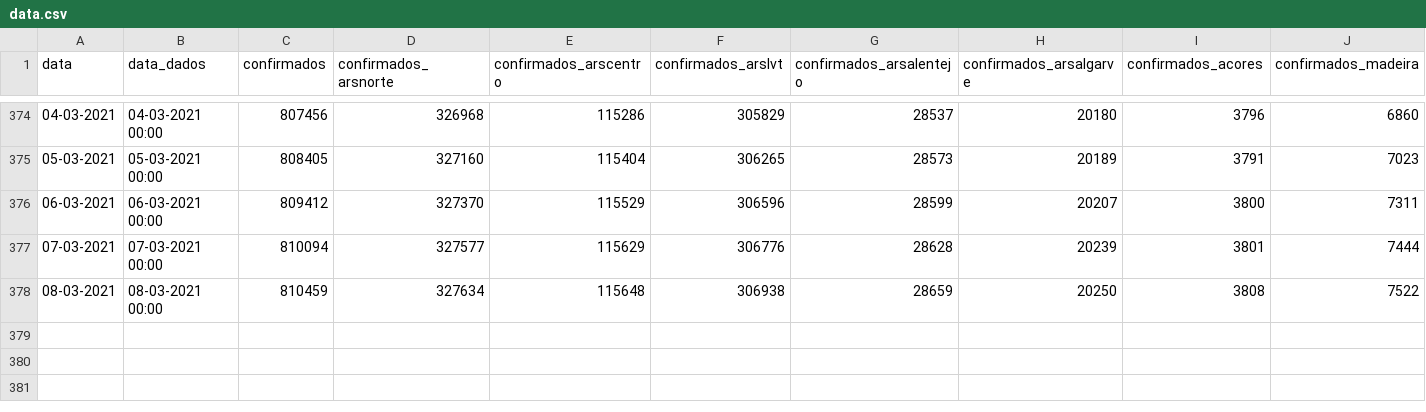
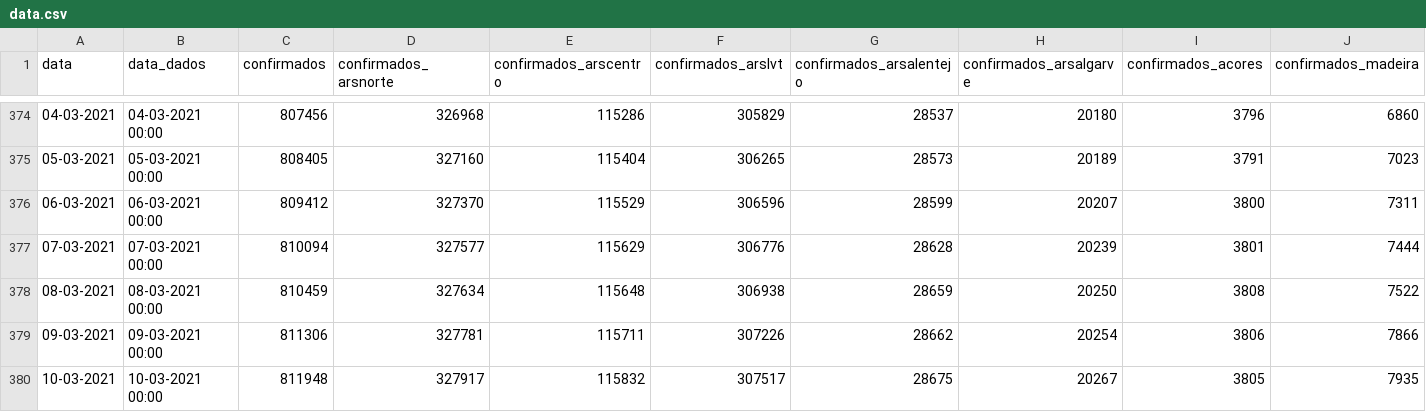
Before and after one commit to jmigueldelgado/covid-incidence-portugal, a CSV file: data.csv, drawn as a sheet; only a part is shown, gaps mark what is left out; rows hold the shown columns only; the diff names each change by its address in the sheet, - before the commit and + after, or states it on an @@ line.

```diff
--- a/data.csv
+++ b/data.csv
+row 379: 09-03-2021 | 09-03-2021 00:00 | 811306 | 327781 | 115711 | 307226 | 28662 | 20254 | 3806 | 7866
+row 380: 10-03-2021 | 10-03-2021 00:00 | 811948 | 327917 | 115832 | 307517 | 28675 | 20267 | 3805 | 7935
```
Also changed, not shown: 5 other files.
